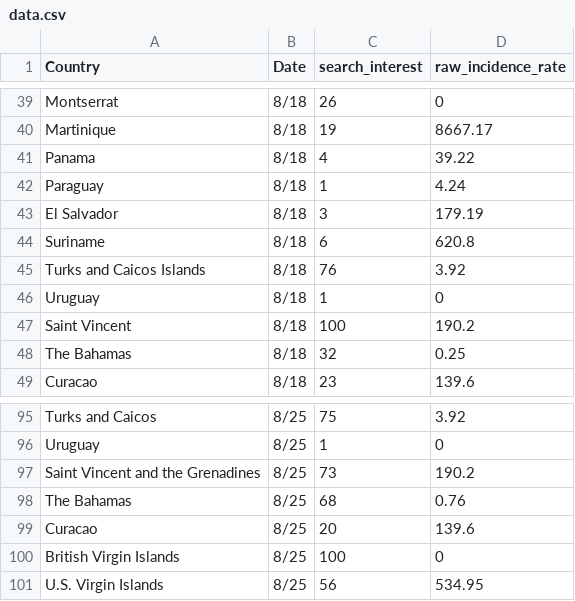
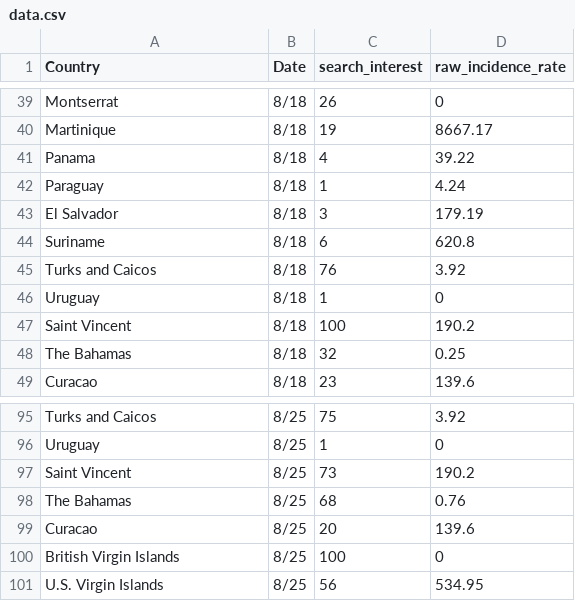
Before and after one commit to GoogleTrends/zikasearch, a CSV file: data.csv, drawn as a sheet; only a part is shown, gaps mark what is left out; the diff covers the shown part only.

```diff
--- a/data.csv
+++ b/data.csv
@@ -44,3 +44,3 @@ El Salvador,8/18,3,179.19
 Suriname,8/18,6,620.8
-Turks and Caicos Islands,8/18,76,3.92
+Turks and Caicos,8/18,76,3.92
 Uruguay,8/18,1,0
@@ -96,3 +96,3 @@ Turks and Caicos,8/25,75,3.92
 Uruguay,8/25,1,0
-Saint Vincent and the Grenadines,8/25,73,190.2
+Saint Vincent,8/25,73,190.2
 The Bahamas,8/25,68,0.76
```
Also changed, not shown: 10 edited cells elsewhere in this file, 2 other files.
